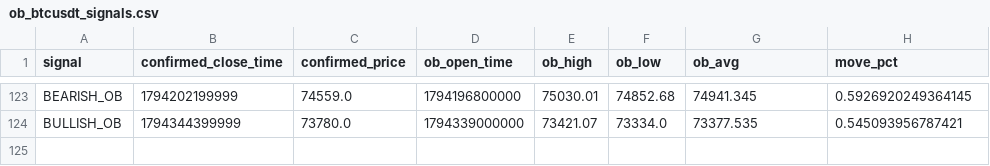
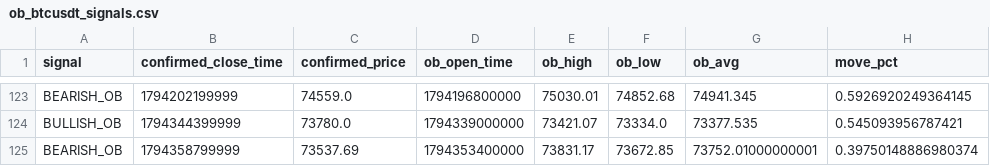
Before and after one commit to rahulrtk74747474-glitch/Scraping_and_testing, a CSV file: data/ob_btcusdt_signals.csv, drawn as a sheet; only a part is shown, gaps mark what is left out; the diff names each change by its address in the sheet, - before the commit and + after, or states it on an @@ line.

```diff
--- a/data/ob_btcusdt_signals.csv
+++ b/data/ob_btcusdt_signals.csv
+row 125: BEARISH_OB | 1794358799999 | 73537.69 | 1794353400000 | 73831.17 | 73672.85 | 73752.01000000001 | 0.39750148886980374
```
Also changed, not shown: data/ob_btcusdt_orders.csv, data/ob_btcusdt_snapshots.csv, 5 other files.
